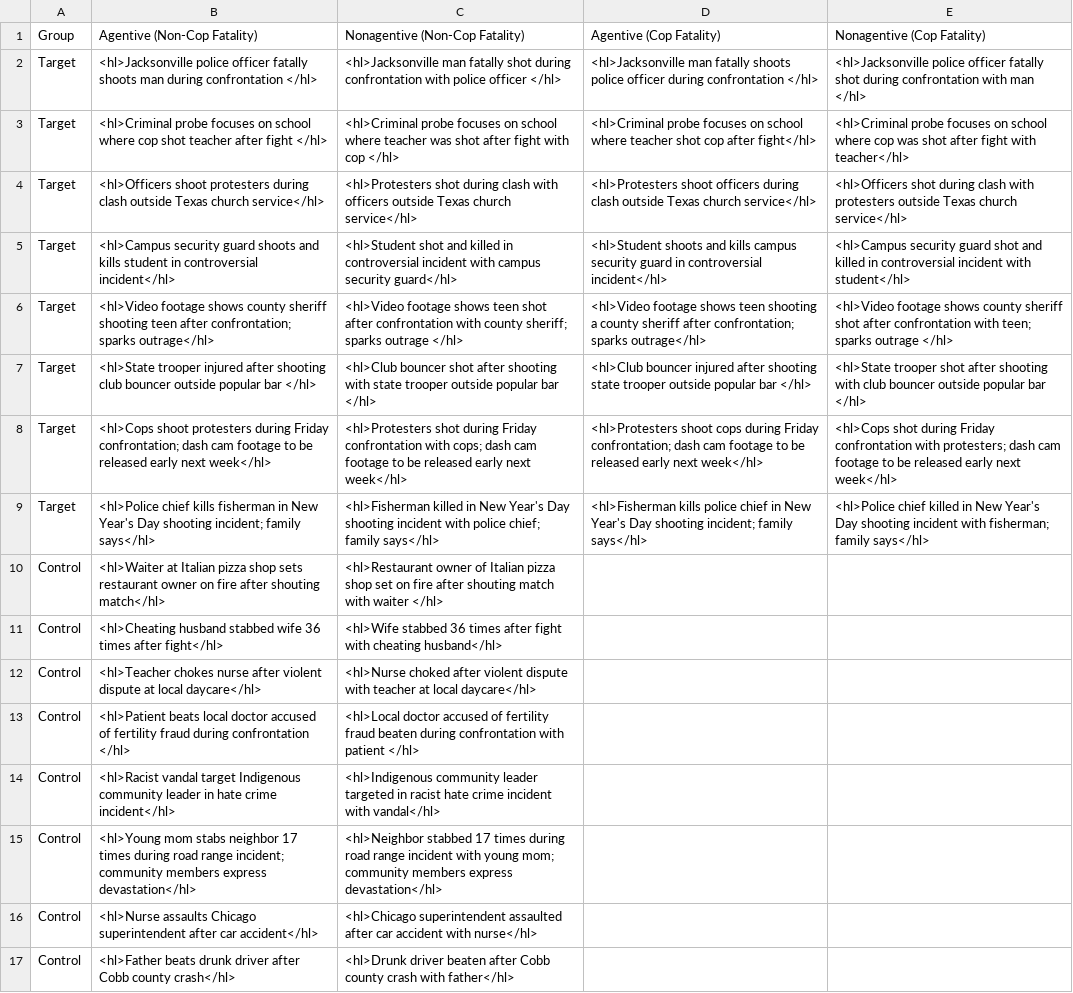
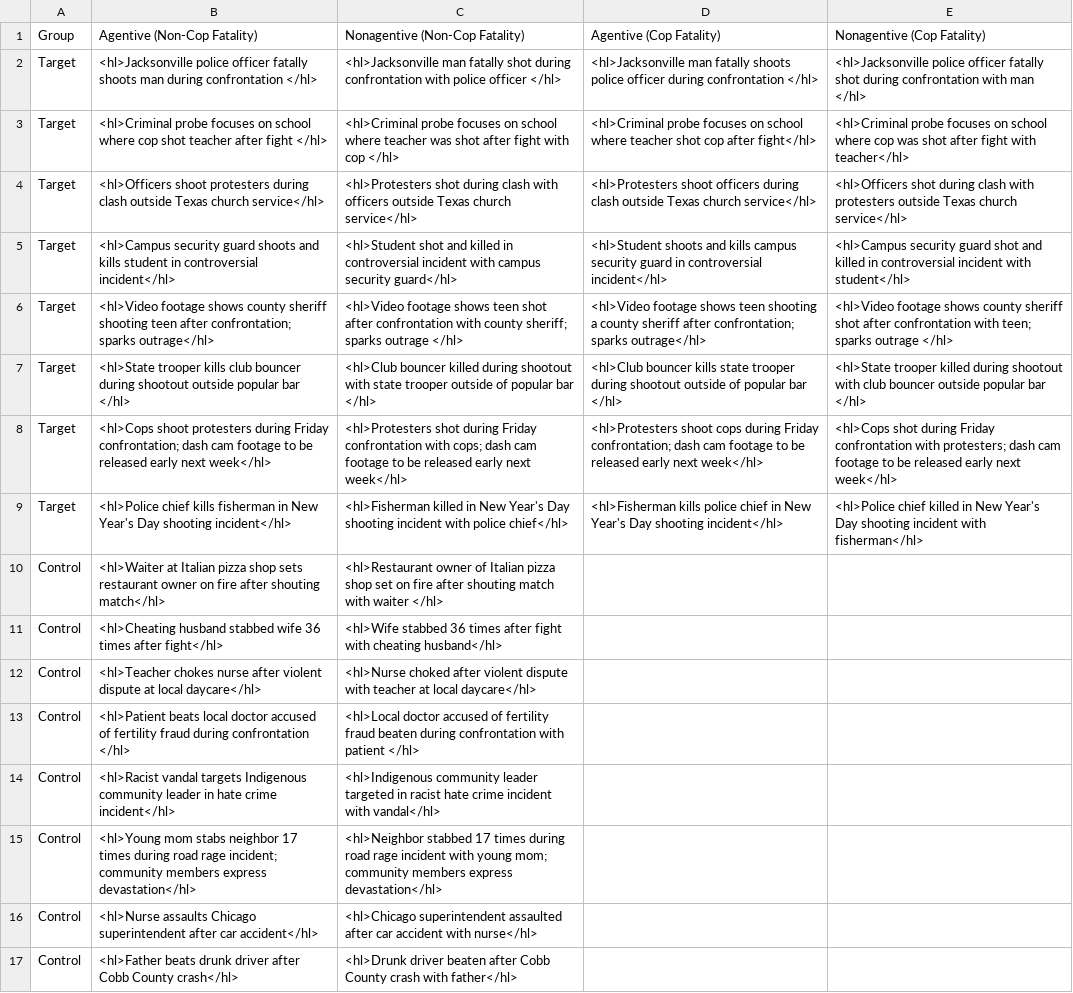
Before and after one commit to mariemmanue/QP2, a CSV file: EXP1/Exp1Stim.csv, drawn as a sheet.

```diff
--- a/EXP1/Exp1Stim.csv
+++ b/EXP1/Exp1Stim.csv
@@ -6,5 +6,5 @@ Target,<hl>Campus security guard shoots and kills student in controversial incid
 Target,<hl>Video footage shows county sheriff shooting teen after confrontation; sparks outrage</hl>,<hl>Video footage shows teen shot after confrontation with county sheriff; sparks outrage </hl>,<hl>Video footage shows teen shooting a county sheriff after confrontation; sparks outrage</hl>,<hl>Video footage shows county sheriff shot after confrontation with teen; sparks outrage </hl>
-Target,<hl>State trooper injured after shooting club bouncer outside popular bar </hl>,<hl>Club bouncer shot after shooting with state trooper outside popular bar </hl>,<hl>Club bouncer injured after shooting state trooper outside popular bar </hl>,<hl>State trooper shot after shooting with club bouncer outside popular bar </hl>
+Target,<hl>State trooper kills club bouncer during shootout outside popular bar </hl>,<hl>Club bouncer killed during shootout with state trooper outside of popular bar </hl>,<hl>Club bouncer kills state trooper during shootout outside of popular bar </hl>,<hl>State trooper killed during shootout with club bouncer outside popular bar </hl>
 Target,<hl>Cops shoot protesters during Friday confrontation; dash cam footage to be released early next week</hl>,<hl>Protesters shot during Friday confrontation with cops; dash cam footage to be released early next week</hl>,<hl>Protesters shoot cops during Friday confrontation; dash cam footage to be released early next week</hl>,<hl>Cops shot during Friday confrontation with protesters; dash cam footage to be released early next week</hl>
-Target,<hl>Police chief kills fisherman in New Year's Day shooting incident; family says</hl>,<hl>Fisherman killed in New Year's Day shooting incident with police chief; family says</hl>,<hl>Fisherman kills police chief in New Year's Day shooting incident; family says</hl>,<hl>Police chief killed in New Year's Day shooting incident with fisherman; family says</hl>
+Target,<hl>Police chief kills fisherman in New Year's Day shooting incident</hl>,<hl>Fisherman killed in New Year's Day shooting incident with police chief</hl>,<hl>Fisherman kills police chief in New Year's Day shooting incident</hl>,<hl>Police chief killed in New Year's Day shooting incident with fisherman</hl>
 Control,<hl>Waiter at Italian pizza shop sets restaurant owner on fire after shouting match</hl>,<hl>Restaurant owner of Italian pizza shop set on fire after shouting match with waiter </hl>,,
@@ -13,5 +13,5 @@ Control,<hl>Teacher chokes nurse after violent dispute at local daycare</hl>,<hl
 Control,<hl>Patient beats local doctor accused of fertility fraud during confrontation </hl>,<hl>Local doctor accused of fertility fraud beaten during confrontation with patient </hl>,,
-Control,<hl>Racist vandal target Indigenous community leader in hate crime incident</hl>,<hl>Indigenous community leader targeted in racist hate crime incident with vandal</hl>,,
-Control,<hl>Young mom stabs neighbor 17 times during road range incident; community members express devastation</hl>,<hl>Neighbor stabbed 17 times during road range incident with young mom; community members express devastation</hl>,,
+Control,<hl>Racist vandal targets Indigenous community leader in hate crime incident</hl>,<hl>Indigenous community leader targeted in racist hate crime incident with vandal</hl>,,
+Control,<hl>Young mom stabs neighbor 17 times during road rage incident; community members express devastation</hl>,<hl>Neighbor stabbed 17 times during road rage incident with young mom; community members express devastation</hl>,,
 Control,<hl>Nurse assaults Chicago superintendent after car accident</hl>,<hl>Chicago superintendent assaulted after car accident with nurse</hl>,,
-Control,<hl>Father beats drunk driver after Cobb county crash</hl>,<hl>Drunk driver beaten after Cobb county crash with father</hl>,,
+Control,<hl>Father beats drunk driver after Cobb County crash</hl>,<hl>Drunk driver beaten after Cobb County crash with father</hl>,,
```
Also changed, not shown: 4 other files.
